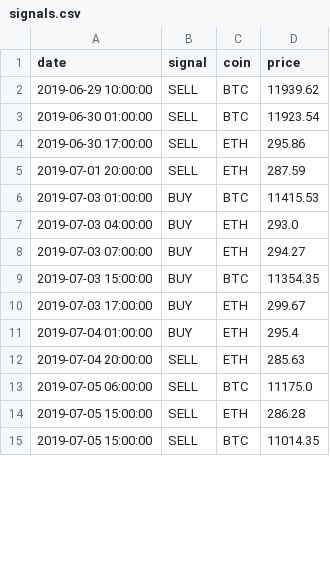
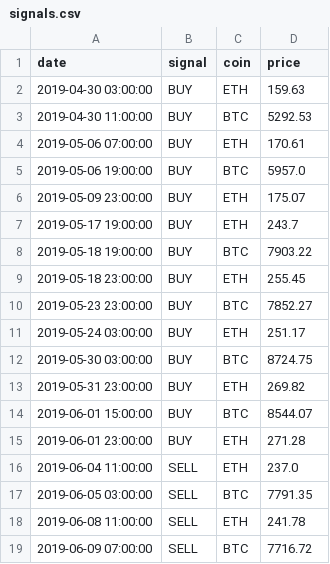
Before and after one commit to pegahcarter/All-Things-TA, a CSV file: signals.csv, drawn as a sheet; only a part is shown; the diff covers the shown part only.

Commit message:
Add loop and remove extra signals

```diff
--- a/signals.csv
+++ b/signals.csv
@@ -1,15 +1,19 @@
 date,signal,coin,price
-2019-06-29 10:00:00,SELL,BTC,11939.62
-2019-06-30 01:00:00,SELL,BTC,11923.54
-2019-06-30 17:00:00,SELL,ETH,295.86
-2019-07-01 20:00:00,SELL,ETH,287.59
-2019-07-03 01:00:00,BUY,BTC,11415.53
-2019-07-03 04:00:00,BUY,ETH,293.0
-2019-07-03 07:00:00,BUY,ETH,294.27
-2019-07-03 15:00:00,BUY,BTC,11354.35
-2019-07-03 17:00:00,BUY,ETH,299.67
-2019-07-04 01:00:00,BUY,ETH,295.4
-2019-07-04 20:00:00,SELL,ETH,285.63
-2019-07-05 06:00:00,SELL,BTC,11175.0
-2019-07-05 15:00:00,SELL,ETH,286.28
-2019-07-05 15:00:00,SELL,BTC,11014.35
+2019-04-30 03:00:00,BUY,ETH,159.63
+2019-04-30 11:00:00,BUY,BTC,5292.53
+2019-05-06 07:00:00,BUY,ETH,170.61
+2019-05-06 19:00:00,BUY,BTC,5957.0
+2019-05-09 23:00:00,BUY,ETH,175.07
+2019-05-17 19:00:00,BUY,ETH,243.7
+2019-05-18 19:00:00,BUY,BTC,7903.22
+2019-05-18 23:00:00,BUY,ETH,255.45
+2019-05-23 23:00:00,BUY,BTC,7852.27
+2019-05-24 03:00:00,BUY,ETH,251.17
+2019-05-30 03:00:00,BUY,BTC,8724.75
+2019-05-31 23:00:00,BUY,ETH,269.82
+2019-06-01 15:00:00,BUY,BTC,8544.07
+2019-06-01 23:00:00,BUY,ETH,271.28
+2019-06-04 11:00:00,SELL,ETH,237.0
+2019-06-05 03:00:00,SELL,BTC,7791.35
+2019-06-08 11:00:00,SELL,ETH,241.78
+2019-06-09 07:00:00,SELL,BTC,7716.72
```
Also changed, not shown: 7 added rows, 12 removed rows and 28 edited cells elsewhere in this file, 1 other file.
